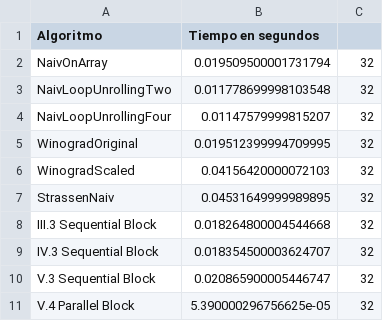
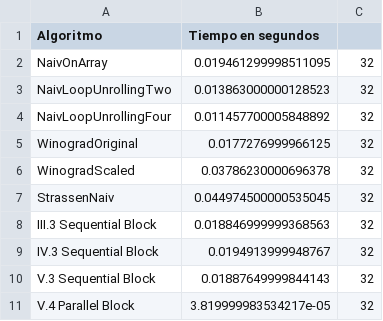
Before and after one commit to IsaBellaCM07/Multiplicacion_Matrices_Graficas, a CSV file: ProyectoFinal/tiempos/tiempos_python/tiempos_ejecucion_32.csv, drawn as a sheet.

```diff
--- a/ProyectoFinal/tiempos/tiempos_python/tiempos_ejecucion_32.csv
+++ b/ProyectoFinal/tiempos/tiempos_python/tiempos_ejecucion_32.csv
@@ -1,11 +1,11 @@
 Algoritmo,Tiempo en segundos
-NaivOnArray,0.019509500001731794,32
-NaivLoopUnrollingTwo,0.011778699998103548,32
-NaivLoopUnrollingFour,0.01147579999815207,32
-WinogradOriginal,0.019512399994709995,32
-WinogradScaled,0.04156420000072103,32
-StrassenNaiv,0.04531649999989895,32
-III.3 Sequential Block,0.018264800004544668,32
-IV.3 Sequential Block,0.018354500003624707,32
-V.3 Sequential Block,0.020865900005446747,32
-V.4 Parallel Block,5.390000296756625e-05,32
+NaivOnArray,0.019461299998511095,32
+NaivLoopUnrollingTwo,0.013863000000128523,32
+NaivLoopUnrollingFour,0.011457700005848892,32
+WinogradOriginal,0.0177276999966125,32
+WinogradScaled,0.03786230000696378,32
+StrassenNaiv,0.044974500000535045,32
+III.3 Sequential Block,0.018846999999368563,32
+IV.3 Sequential Block,0.0194913999948767,32
+V.3 Sequential Block,0.01887649999844143,32
+V.4 Parallel Block,3.819999983534217e-05,32
```
Also changed, not shown: ProyectoFinal/tiempos/tiempos_go/tiempos_128.csv, ProyectoFinal/tiempos/tiempos_python/tiempos_ejecucion_128.csv, 16 other files.
